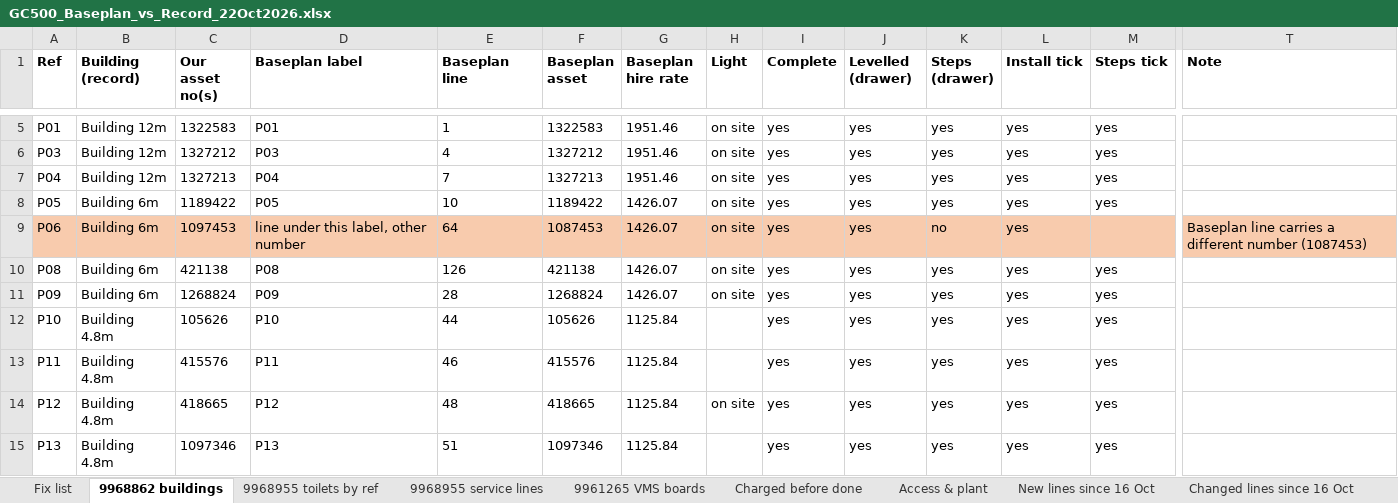
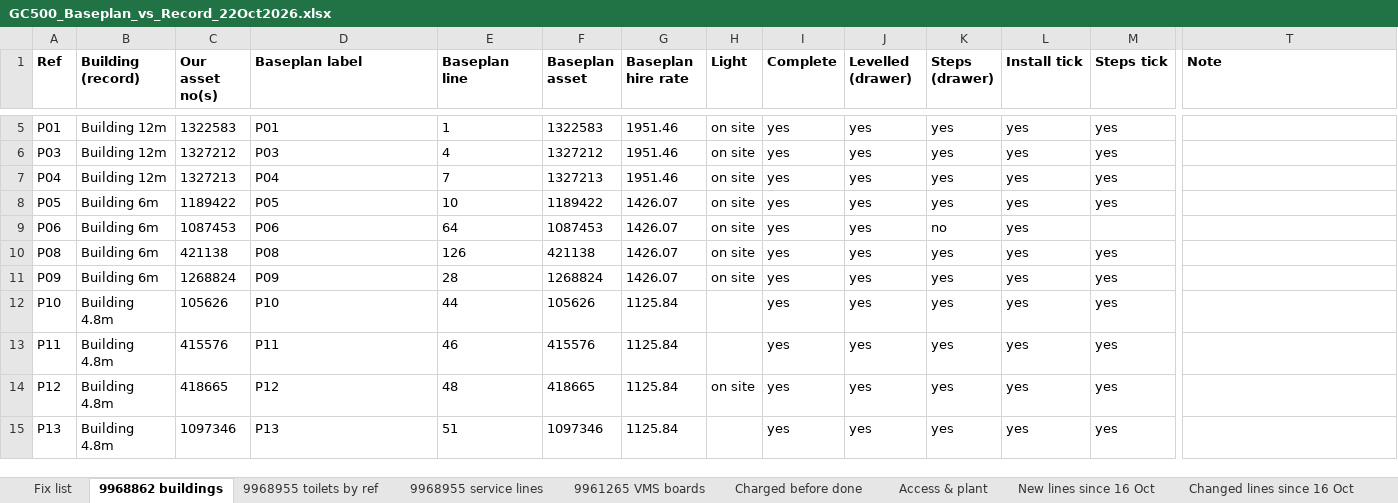
Before and after one commit to tatts29-svg/fish, an Excel workbook: 03_GC500_Delivery_Control/review_22Oct2026_baseplan6_schedule13/GC500_Baseplan_vs_Record_22Oct2026.xlsx, sheet 9968862 buildings, drawn as a sheet; only a part is shown, gaps mark what is left out; values as stored, in another font and other column widths than the file's, no borders; the diff covers the shown part only; the diff names each change by its address in the sheet, - before the commit and + after, or states it on an @@ line.

```diff
--- a/03_GC500_Delivery_Control/review_22Oct2026_baseplan6_schedule13/GC500_Baseplan_vs_Record_22Oct2026.xlsx (sheet 9968862 buildings)
+++ b/03_GC500_Delivery_Control/review_22Oct2026_baseplan6_schedule13/GC500_Baseplan_vs_Record_22Oct2026.xlsx (sheet 9968862 buildings)
-A9:T9 fill: #F8CBAD
+A9:T9 fill: none
-C9 (Our asset no(s)): 1097453
+C9 (Our asset no(s)): 1087453
-D9 (Baseplan label): line under this label, other number
+D9 (Baseplan label): P06
-T9 (Note): Baseplan line carries a different number (1087453)
+T9 (Note): (empty)
```
Also changed, not shown: cell formats elsewhere in this sheet, sheet Fix list, 03_GC500_Delivery_Control/review_22Oct2026_baseplan6_schedule13/GC500_9968862_Buildings_for_Branch_22Oct2026.xlsx, 9 other files.
